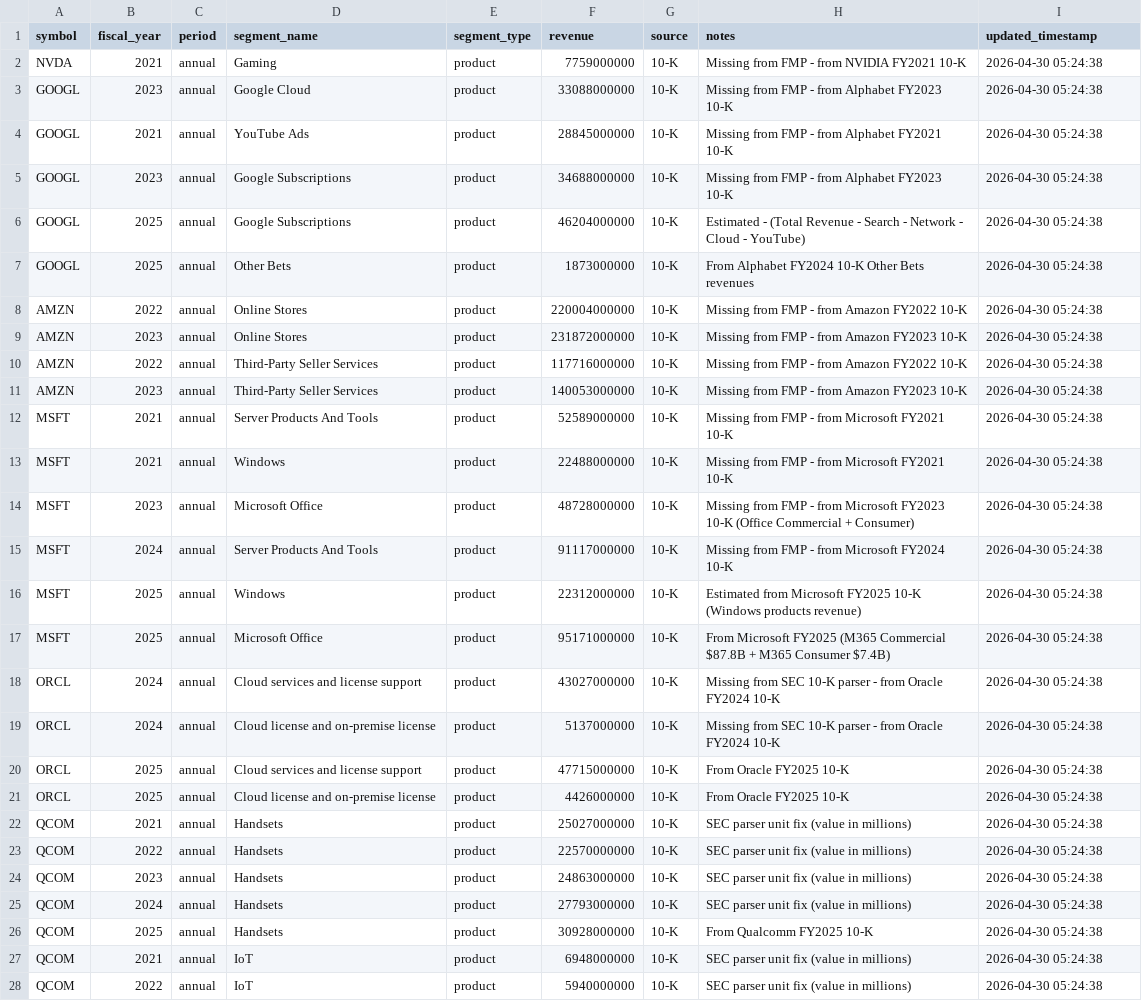
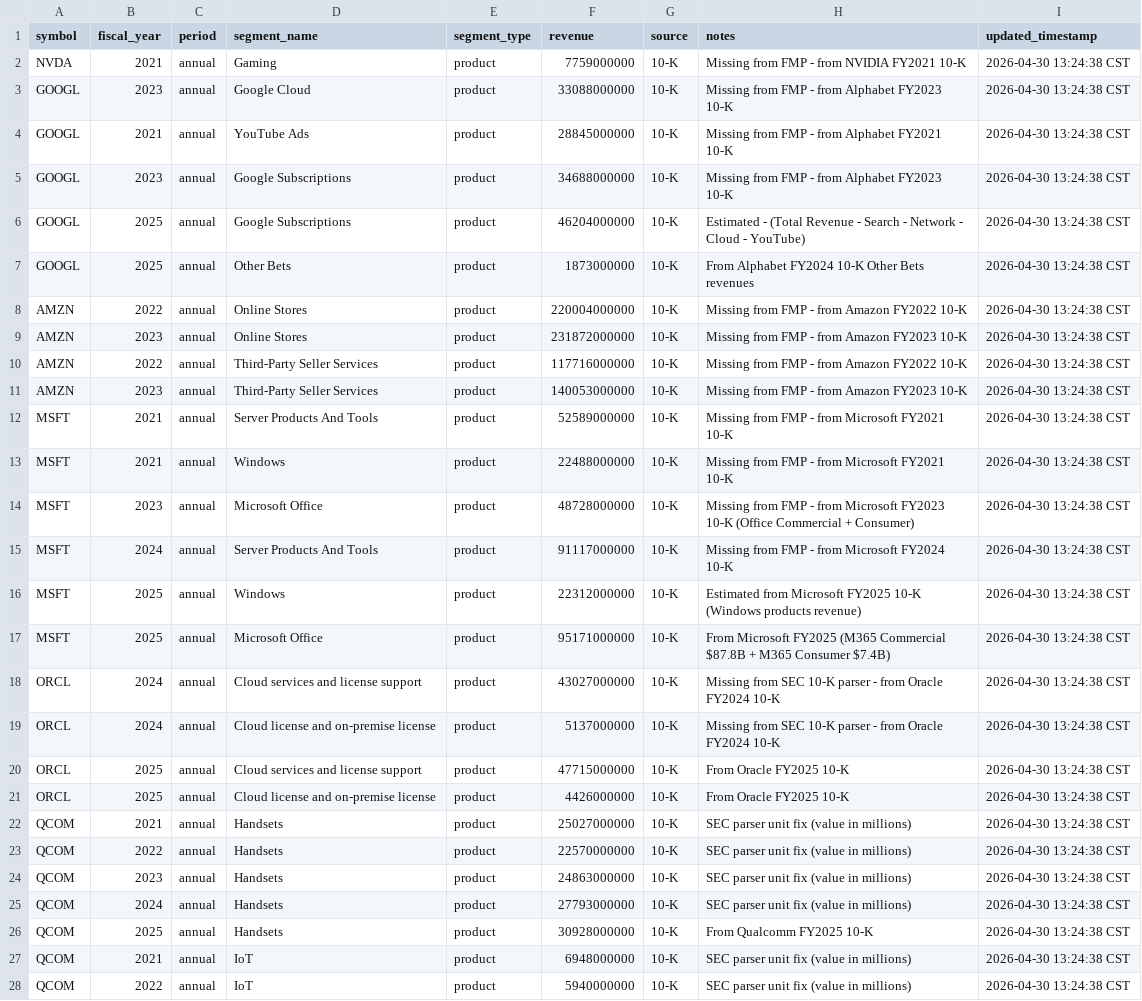
Before and after one commit to wenchiehlee-investment/ConceptStocks, a CSV file: raw_conceptstock_company_segment_overrides.csv, drawn as a sheet; only a part is shown; the diff covers the shown part only; the diff names each change by its address in the sheet, - before the commit and + after, or states it on an @@ line.

```diff
--- a/raw_conceptstock_company_segment_overrides.csv
+++ b/raw_conceptstock_company_segment_overrides.csv
-I2:I28 (updated_timestamp): 2026-04-30 05:24:38
+I2:I28 (updated_timestamp): 2026-04-30 13:24:38 CST
```
Also changed, not shown: 17 edited cells elsewhere in this file, raw_conceptstock_company_metadata.csv, 2 other files.
